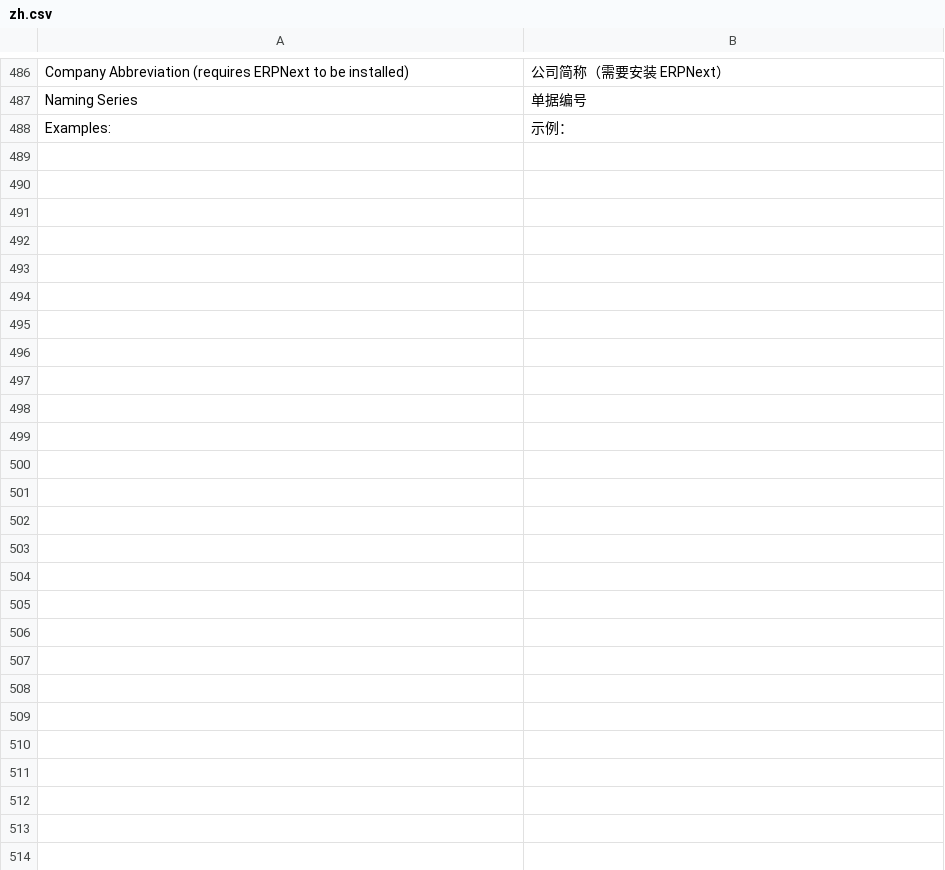
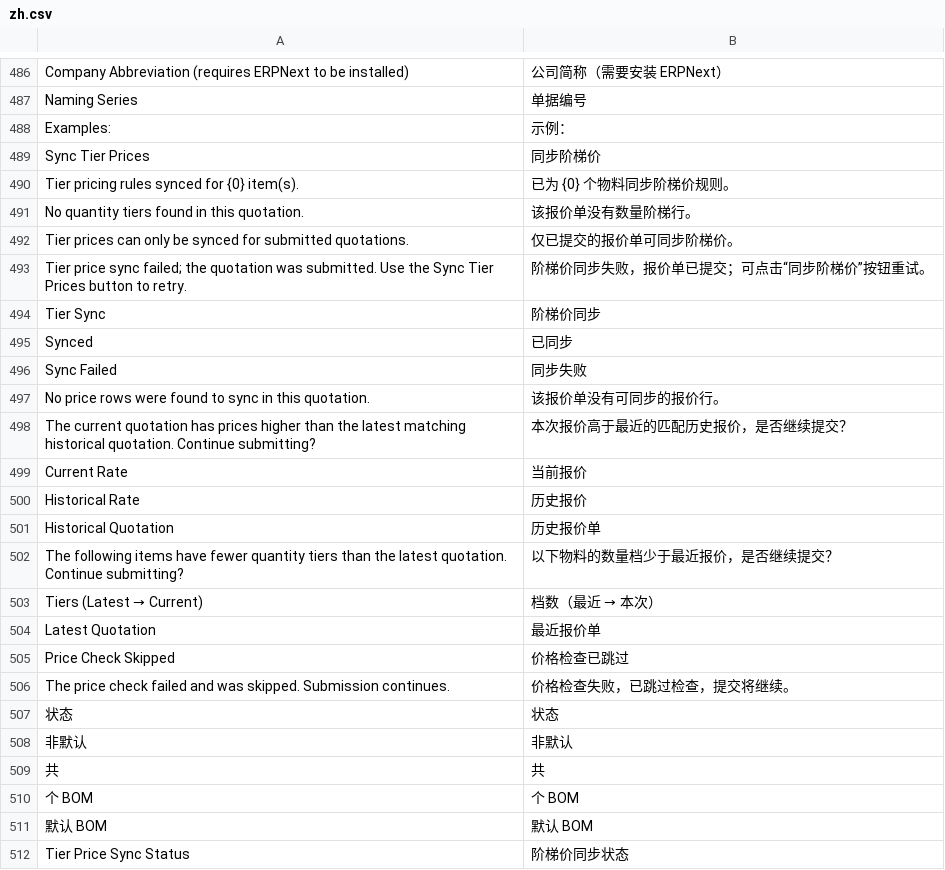
Before and after one commit to Pazuma/ajiERP, a CSV file: custom_filters/translations/zh.csv, drawn as a sheet; only a part is shown, gaps mark what is left out.

```diff
--- a/custom_filters/translations/zh.csv
+++ b/custom_filters/translations/zh.csv
@@ -631 +631,25 @@ Naming Series,单据编号
 Examples:,示例：
+Sync Tier Prices,同步阶梯价
+Tier pricing rules synced for {0} item(s).,已为 {0} 个物料同步阶梯价规则。
+No quantity tiers found in this quotation.,该报价单没有数量阶梯行。
+Tier prices can only be synced for submitted quotations.,仅已提交的报价单可同步阶梯价。
+Tier price sync failed; the quotation was submitted. Use the Sync Tier Prices button to retry.,"阶梯价同步失败，报价单已提交；可点击“同步阶梯价”按钮重试。"
+Tier Sync,阶梯价同步
+Synced,已同步
+Sync Failed,同步失败
+No price rows were found to sync in this quotation.,该报价单没有可同步的报价行。
+The current quotation has prices higher than the latest matching historical quotation. Continue submitting?,本次报价高于最近的匹配历史报价，是否继续提交？
+Current Rate,当前报价
+Historical Rate,历史报价
+Historical Quotation,历史报价单
+The following items have fewer quantity tiers than the latest quotation. Continue submitting?,以下物料的数量档少于最近报价，是否继续提交？
+Tiers (Latest → Current),档数（最近 → 本次）
+Latest Quotation,最近报价单
+Price Check Skipped,价格检查已跳过
+The price check failed and was skipped. Submission continues.,价格检查失败，已跳过检查，提交将继续。
+状态,状态
+非默认,非默认
+共,共
+个 BOM,个 BOM
+默认 BOM,默认 BOM
+Tier Price Sync Status,阶梯价同步状态
```
Also changed, not shown: 10 other files.
